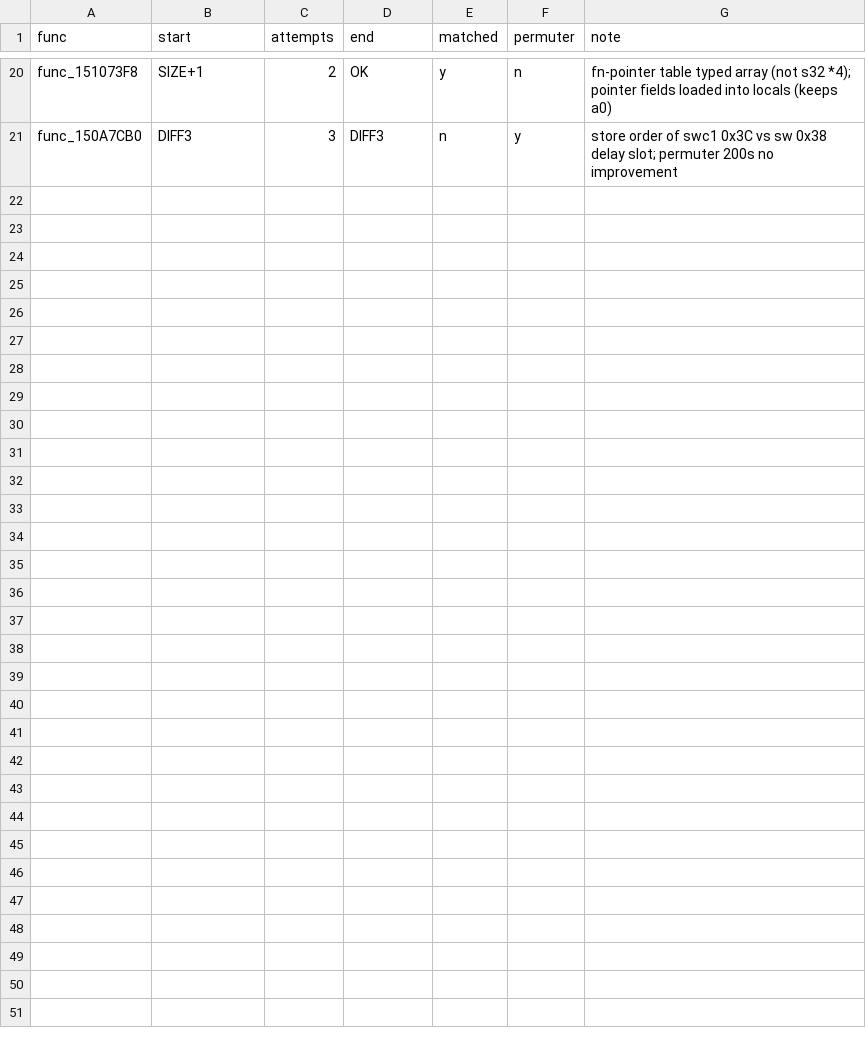
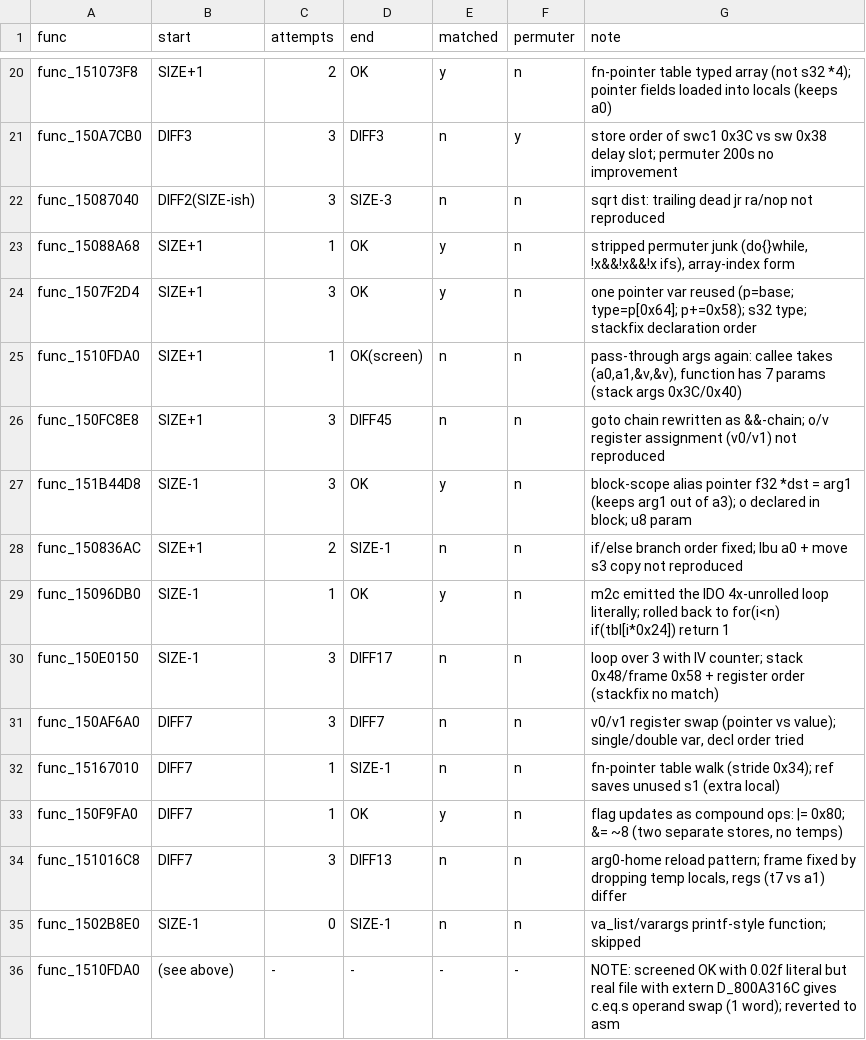
Before and after one commit to Sorikairox/conker-eu-port, a TSV file: tools/eu_port/repair_log.tsv, drawn as a sheet; only a part is shown, gaps mark what is left out.

```diff
--- a/tools/eu_port/repair_log.tsv
+++ b/tools/eu_port/repair_log.tsv
@@ -21 +21,16 @@ func_151073F8	SIZE+1	2	OK	y	n	fn-pointer table typed array (not s32 *4); pointer
 func_150A7CB0	DIFF3	3	DIFF3	n	y	store order of swc1 0x3C vs sw 0x38 delay slot; permuter 200s no improvement
+func_15087040	DIFF2(SIZE-ish)	3	SIZE-3	n	n	sqrt dist: trailing dead jr ra/nop not reproduced
+func_15088A68	SIZE+1	1	OK	y	n	stripped permuter junk (do{}while, !x&&!x&&!x ifs), array-index form
+func_1507F2D4	SIZE+1	3	OK	y	n	one pointer var reused (p=base; type=p[0x64]; p+=0x58); s32 type; stackfix declaration order
+func_1510FDA0	SIZE+1	1	OK(screen)	n	n	pass-through args again: callee takes (a0,a1,&v,&v), function has 7 params (stack args 0x3C/0x40)
+func_150FC8E8	SIZE+1	3	DIFF45	n	n	goto chain rewritten as &&-chain; o/v register assignment (v0/v1) not reproduced
+func_151B44D8	SIZE-1	3	OK	y	n	block-scope alias pointer f32 *dst = arg1 (keeps arg1 out of a3); o declared in block; u8 param
+func_150836AC	SIZE+1	2	SIZE-1	n	n	if/else branch order fixed; lbu a0 + move s3 copy not reproduced
+func_15096DB0	SIZE-1	1	OK	y	n	m2c emitted the IDO 4x-unrolled loop literally; rolled back to for(i<n) if(tbl[i*0x24]) return 1
+func_150E0150	SIZE-1	3	DIFF17	n	n	loop over 3 with IV counter; stack 0x48/frame 0x58 + register order (stackfix no match)
+func_150AF6A0	DIFF7	3	DIFF7	n	n	v0/v1 register swap (pointer vs value); single/double var, decl order tried
+func_15167010	DIFF7	1	SIZE-1	n	n	fn-pointer table walk (stride 0x34); ref saves unused s1 (extra local)
+func_150F9FA0	DIFF7	1	OK	y	n	flag updates as compound ops: |= 0x80; &= ~8 (two separate stores, no temps)
+func_151016C8	DIFF7	3	DIFF13	n	n	arg0-home reload pattern; frame fixed by dropping temp locals, regs (t7 vs a1) differ
+func_1502B8E0	SIZE-1	0	SIZE-1	n	n	va_list/varargs printf-style function; skipped
+func_1510FDA0	(see above)	-	-	-	-	NOTE: screened OK with 0.02f literal but real file with extern D_800A316C gives c.eq.s operand swap (1 word); reverted to asm
```
Also changed, not shown: 7 other files.
